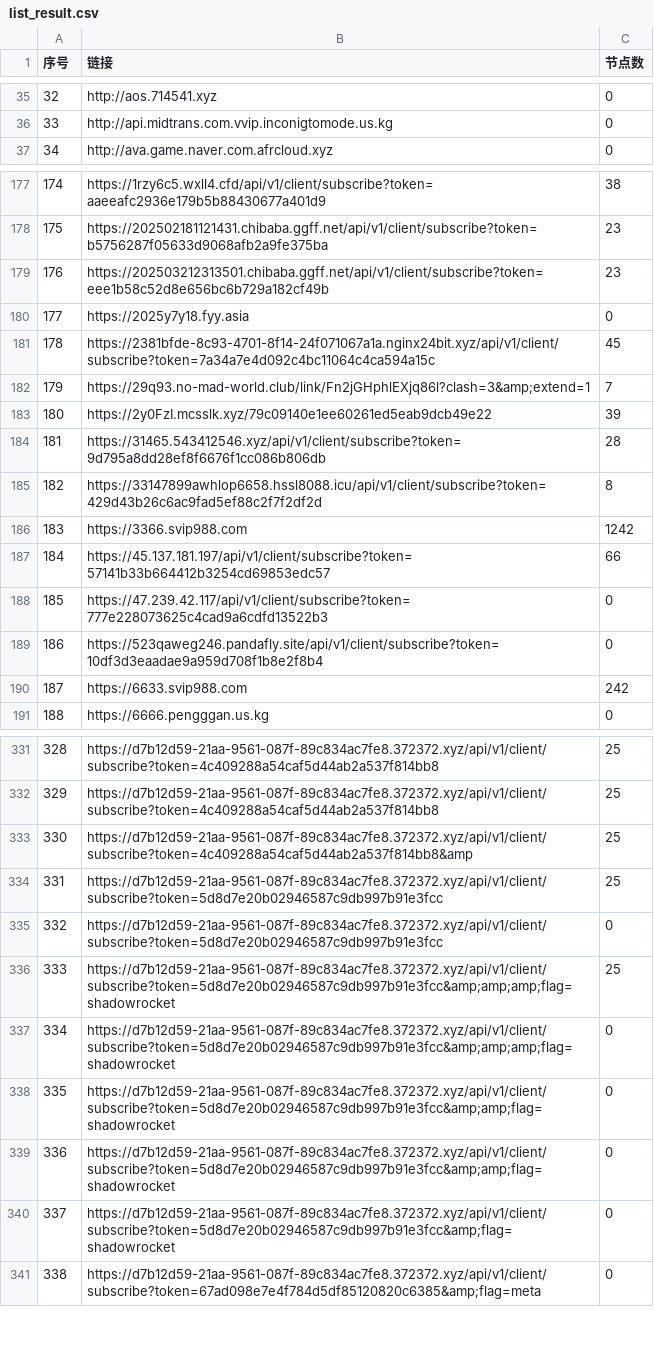
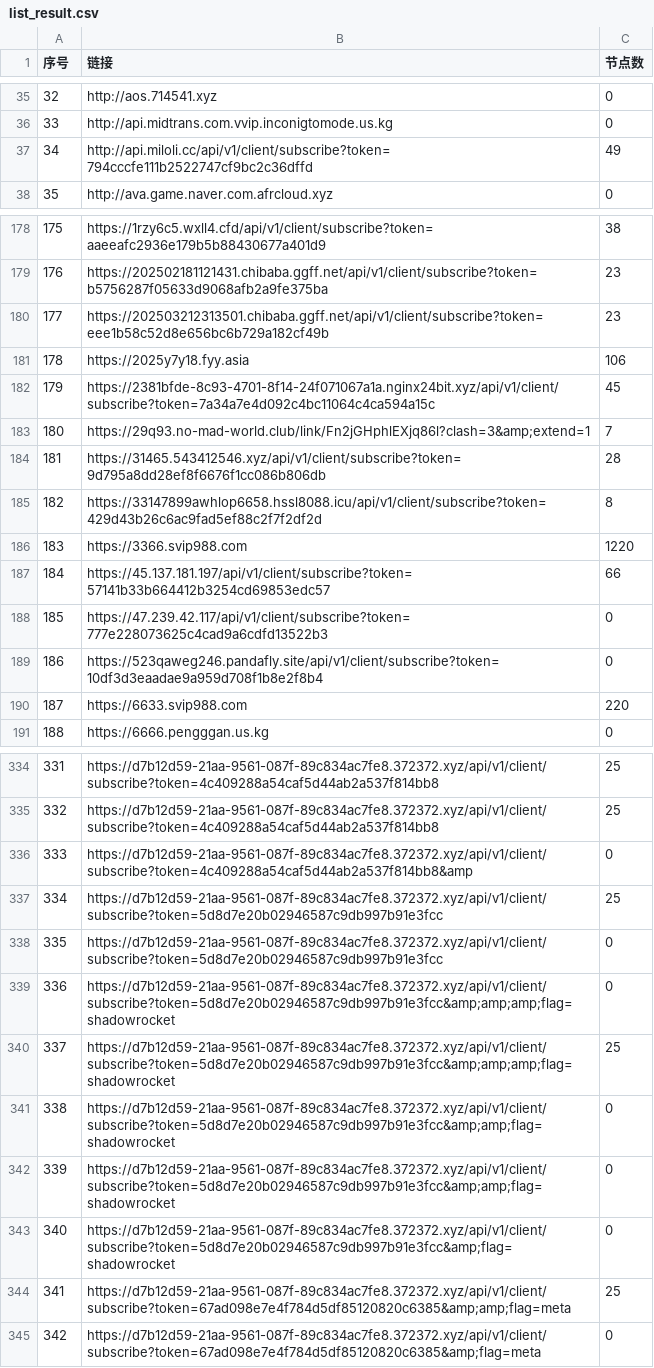
Before and after one commit to lcq61871/NoMoreWalls, a CSV file: list_result.csv, drawn as a sheet; only a part is shown, gaps mark what is left out; removed rows and columns are numbered as before the commit, all else as after; the diff covers the shown part only; the diff names each change by its address in the sheet, - before the commit and + after, or states it on an @@ line.

```diff
--- a/list_result.csv
+++ b/list_result.csv
@@ column A (序号) renumbered between rows 3 and 839 @@
+row 37: 34 | http://api.miloli.cc/api/v1/client/subscribe?token=794cccfe111b2522747cf9bc2c36dffd | 49
-C181 (节点数): 0
+C181 (节点数): 106
-row 183: 180 | https://2y0FzI.mcsslk.xyz/79c09140e1ee60261ed5eab9dcb49e22 | 39
-C186 (节点数): 1242
+C186 (节点数): 1220
-C190 (节点数): 242
+C190 (节点数): 220
-C336 (节点数): 25
+C336 (节点数): 0
@@ row 337 moved to row 339: 336 @@
+row 344: 341 | https://d7b12d59-21aa-9561-087f-89c834ac7fe8.372372.xyz/api/v1/client/subscribe?token=67ad098e7e4f784d5df85120820c6385&amp;amp;flag=meta | 25
```
Also changed, not shown: 8 added rows, 10 removed rows and 50 edited cells elsewhere in this file, 51 other files.
